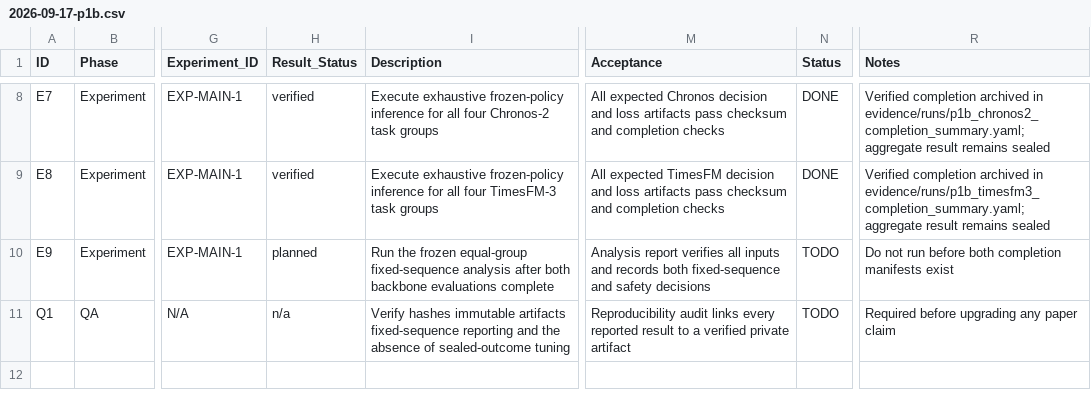
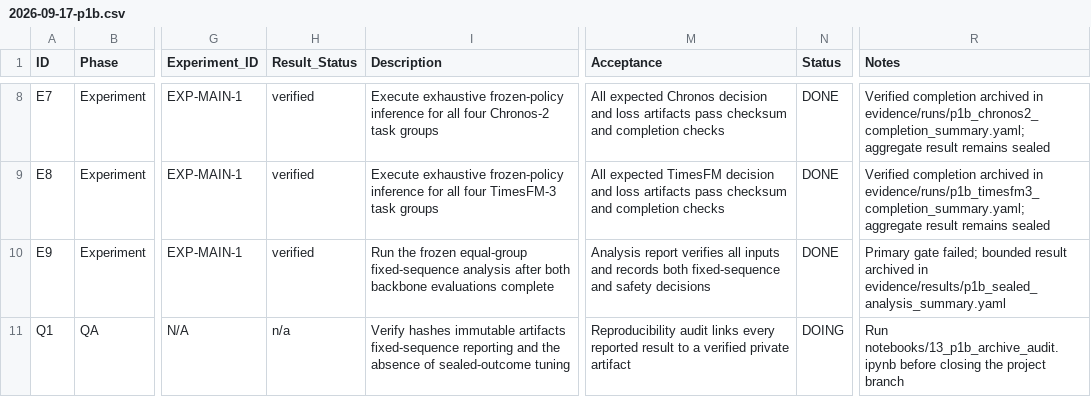
Before and after one commit to FlyMe2star/covariate-safe-tsfm, a CSV file: issues/2026-09-17-p1b.csv, drawn as a sheet; only a part is shown, gaps mark what is left out; the diff names each change by its address in the sheet, - before the commit and + after, or states it on an @@ line.

```diff
--- a/issues/2026-09-17-p1b.csv
+++ b/issues/2026-09-17-p1b.csv
-H10 (Result_Status): planned
+H10 (Result_Status): verified
-N10 (Status): TODO
+N10 (Status): DONE
-R10 (Notes): Do not run before both completion manifests exist
+R10 (Notes): Primary gate failed; bounded result archived in evidence/results/p1b_sealed_analysis_summary.yaml
-N11 (Status): TODO
+N11 (Status): DOING
-R11 (Notes): Required before upgrading any paper claim
+R11 (Notes): Run notebooks/13_p1b_archive_audit.ipynb before closing the project branch
```
Also changed, not shown: brief/evidence-matrix.csv, notes/design/experiment-matrix.csv, 7 other files.
